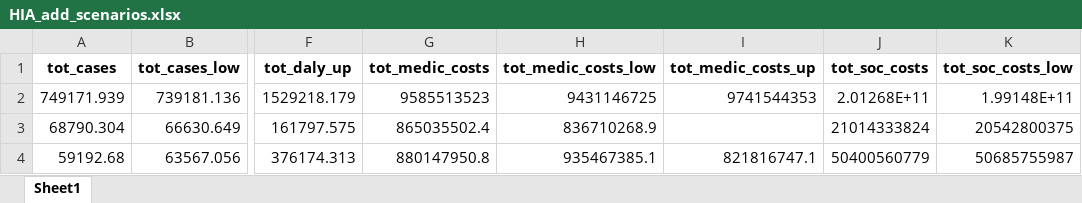
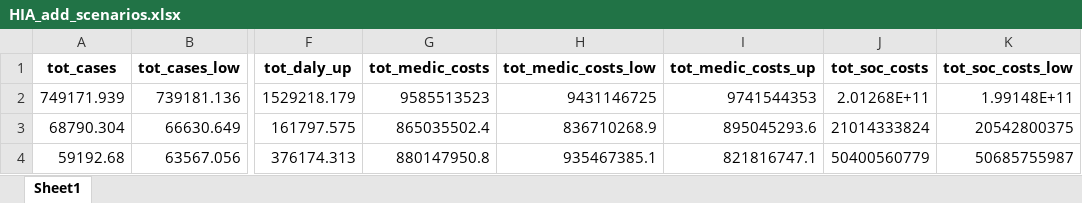
Before and after one commit to inesoriany/HIA_walking_steps, an Excel workbook: output/Tables/Scenarios/HIA_add_scenarios.xlsx, sheet Sheet1, drawn as a sheet; only a part is shown, gaps mark what is left out; values as stored, in another font and other column widths than the file's, no borders; the diff names each change by its address in the sheet, - before the commit and + after, or states it on an @@ line.

Commit message:
incremental

```diff
--- a/output/Tables/Scenarios/HIA_add_scenarios.xlsx (sheet Sheet1)
+++ b/output/Tables/Scenarios/HIA_add_scenarios.xlsx (sheet Sheet1)
-I3 (tot_medic_costs_up): (empty)
+I3 (tot_medic_costs_up): 895045293.6
```
